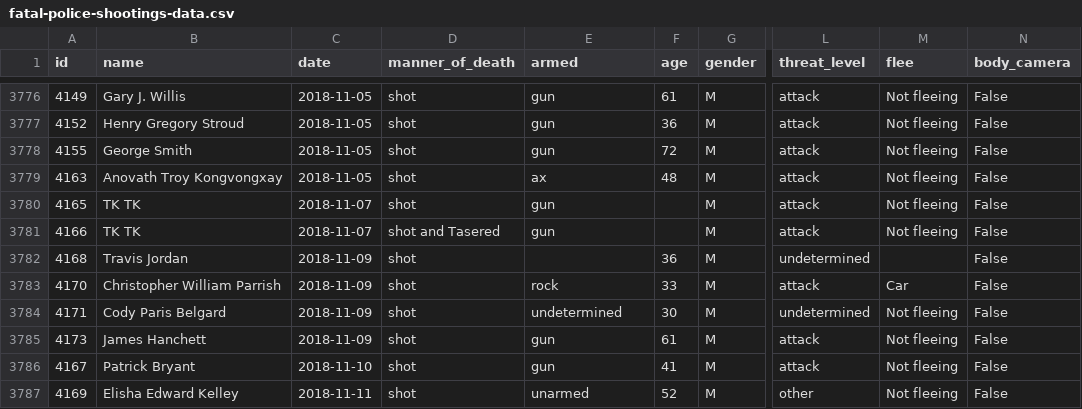
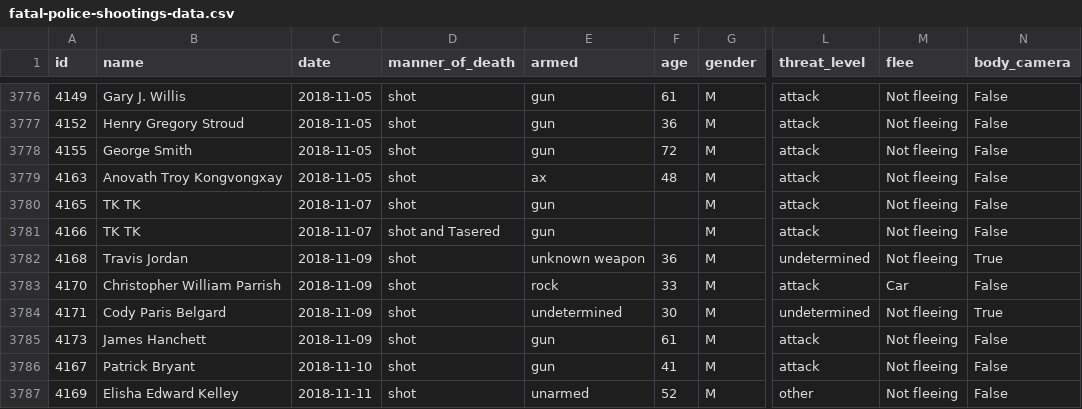
Before and after one commit to washingtonpost/data-police-shootings, a CSV file: fatal-police-shootings-data.csv, drawn as a sheet; only a part is shown, gaps mark what is left out; the diff covers the shown part only; the diff names each change by its address in the sheet, - before the commit and + after, or states it on an @@ line.

```diff
--- a/fatal-police-shootings-data.csv
+++ b/fatal-police-shootings-data.csv
-E3782 (armed): (empty)
+E3782 (armed): unknown weapon
-M3782 (flee): (empty)
+M3782 (flee): Not fleeing
-N3782 (body_camera): False
+N3782 (body_camera): True
-N3784 (body_camera): False
+N3784 (body_camera): True
```
Also changed, not shown: 12 added rows and 9 edited cells elsewhere in this file.
